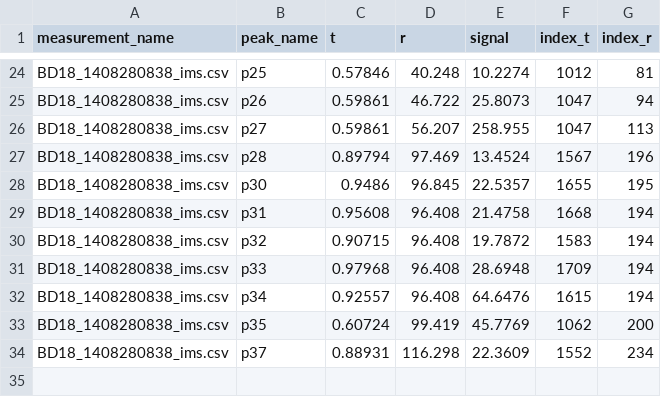
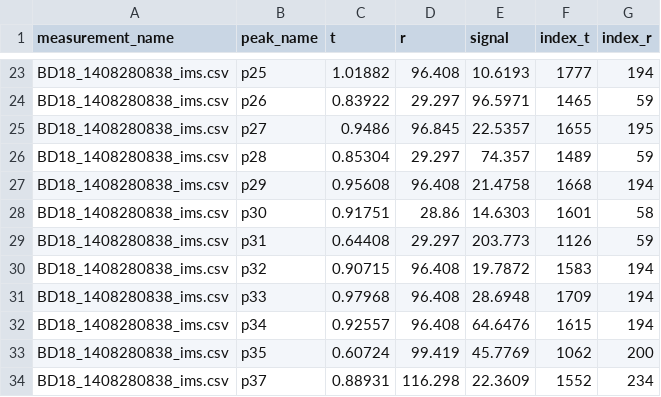
Before and after one commit to crashh/DM847-Introduction-to-Bioinformatics, a CSV file: candy_raw/output/final_BD18_1408280838_ims.csv, drawn as a sheet; only a part is shown, gaps mark what is left out; addresses are those after the commit; the diff covers the shown part only; the diff names each change by its address in the sheet, - before the commit and + after, or states it on an @@ line.

```diff
--- a/candy_raw/output/final_BD18_1408280838_ims.csv
+++ b/candy_raw/output/final_BD18_1408280838_ims.csv
-C23 (t): 0.57846
+C23 (t): 1.01882
-D23 (r): 40.248
+D23 (r): 96.408
-E23 (signal): 10.2274
+E23 (signal): 10.6193
-F23 (index_t): 1012
+F23 (index_t): 1777
-G23 (index_r): 81
+G23 (index_r): 194
-C24 (t): 0.59861
+C24 (t): 0.83922
-D24 (r): 46.722
+D24 (r): 29.297
-E24 (signal): 25.8073
+E24 (signal): 96.5971
-F24 (index_t): 1047
+F24 (index_t): 1465
-G24 (index_r): 94
+G24 (index_r): 59
-C25 (t): 0.59861
+C25 (t): 0.9486
-D25 (r): 56.207
+D25 (r): 96.845
-E25 (signal): 258.955
+E25 (signal): 22.5357
-F25 (index_t): 1047
+F25 (index_t): 1655
-G25 (index_r): 113
+G25 (index_r): 195
-C26 (t): 0.89794
+C26 (t): 0.85304
-D26 (r): 97.469
+D26 (r): 29.297
-E26 (signal): 13.4524
+E26 (signal): 74.357
-F26 (index_t): 1567
+F26 (index_t): 1489
-G26 (index_r): 196
+G26 (index_r): 59
+row 27: BD18_1408280838_ims.csv | p29 | 0.95608 | 96.408 | 21.4758 | 1668 | 194
-C28 (t): 0.9486
+C28 (t): 0.91751
-D28 (r): 96.845
+D28 (r): 28.86
-E28 (signal): 22.5357
+E28 (signal): 14.6303
-F28 (index_t): 1655
+F28 (index_t): 1601
-G28 (index_r): 195
+G28 (index_r): 58
-C29 (t): 0.95608
+C29 (t): 0.64408
-D29 (r): 96.408
+D29 (r): 29.297
-E29 (signal): 21.4758
+E29 (signal): 203.773
-F29 (index_t): 1668
+F29 (index_t): 1126
-G29 (index_r): 194
+G29 (index_r): 59
```
Also changed, not shown: 2 added rows, 3 removed rows and 83 edited cells elsewhere in this file, candy_raw/output/final_BD18_1408280826_ims.csv, candy_raw/output/final_BD18_1408280834_ims.csv, 13 other files.
